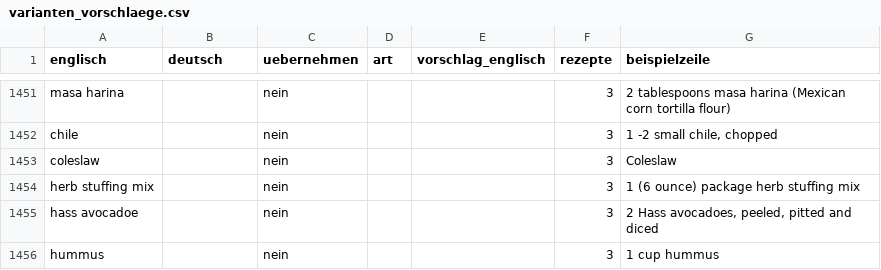
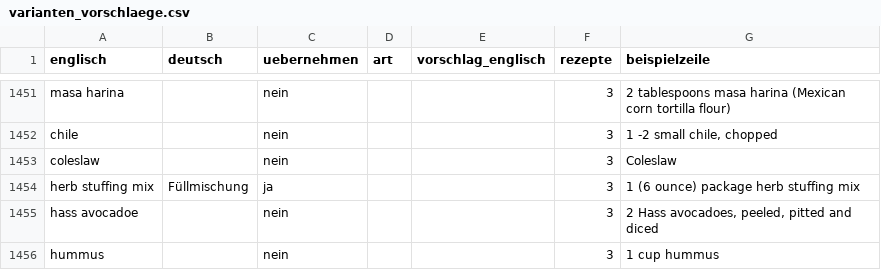
Before and after one commit to matpuente/maturarbeit_cookable, a CSV file: Datenaufbereitung/ergebnisse/varianten_vorschlaege.csv, drawn as a sheet; only a part is shown, gaps mark what is left out; the diff covers the shown part only.

```diff
--- a/Datenaufbereitung/ergebnisse/varianten_vorschlaege.csv
+++ b/Datenaufbereitung/ergebnisse/varianten_vorschlaege.csv
@@ -1453,3 +1453,3 @@ chile;;nein;;;3;1 -2 small chile, chopped
 coleslaw;;nein;;;3;Coleslaw
-herb stuffing mix;;nein;;;3;1 (6 ounce) package herb stuffing mix
+herb stuffing mix;Füllmischung;ja;;;3;1 (6 ounce) package herb stuffing mix
 hass avocadoe;;nein;;;3;2 Hass avocadoes, peeled, pitted and diced
```
Also changed, not shown: 11 added rows and 8 edited cells elsewhere in this file, Datenaufbereitung/ergebnisse/austauschgruppen.csv, Datenaufbereitung/ergebnisse/lagerorte.csv, 5 other files.
